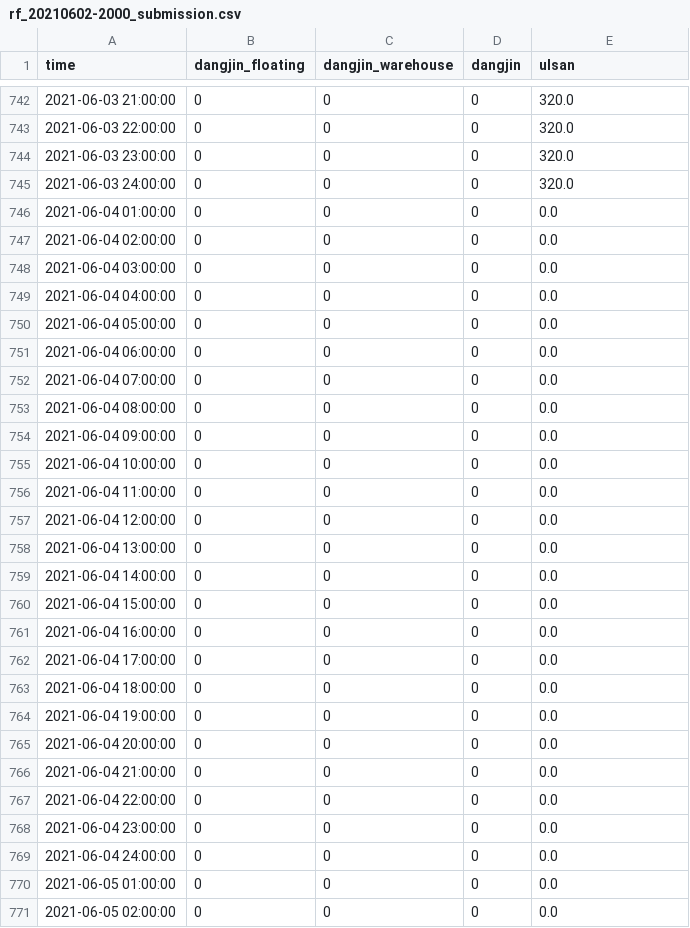
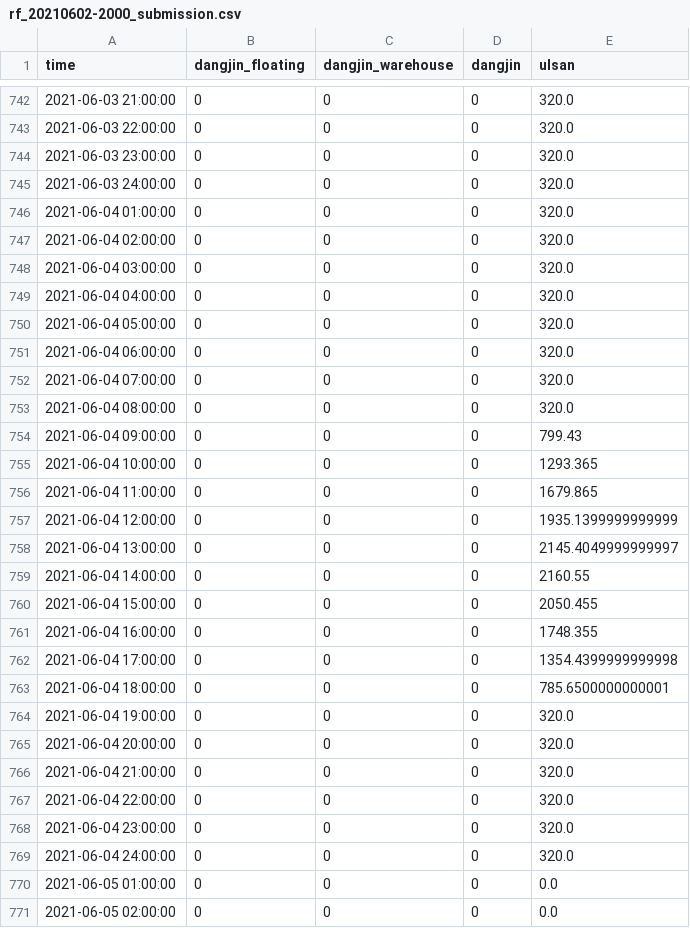
Before and after one commit to dongin1009/Solar_Predict, a CSV file: witt_modeling/privateLB_submissions/rf_20210602-2000_submission.csv, drawn as a sheet; only a part is shown, gaps mark what is left out.

Commit message:
submission for 2 days in advance (for safety)

```diff
--- a/witt_modeling/privateLB_submissions/rf_20210602-2000_submission.csv
+++ b/witt_modeling/privateLB_submissions/rf_20210602-2000_submission.csv
@@ -745,26 +745,26 @@ time,dangjin_floating,dangjin_warehouse,dangjin,ulsan
 2021-06-03 24:00:00,0,0,0,320.0
-2021-06-04 01:00:00,0,0,0,0.0
-2021-06-04 02:00:00,0,0,0,0.0
-2021-06-04 03:00:00,0,0,0,0.0
-2021-06-04 04:00:00,0,0,0,0.0
-2021-06-04 05:00:00,0,0,0,0.0
-2021-06-04 06:00:00,0,0,0,0.0
-2021-06-04 07:00:00,0,0,0,0.0
-2021-06-04 08:00:00,0,0,0,0.0
-2021-06-04 09:00:00,0,0,0,0.0
-2021-06-04 10:00:00,0,0,0,0.0
-2021-06-04 11:00:00,0,0,0,0.0
-2021-06-04 12:00:00,0,0,0,0.0
-2021-06-04 13:00:00,0,0,0,0.0
-2021-06-04 14:00:00,0,0,0,0.0
-2021-06-04 15:00:00,0,0,0,0.0
-2021-06-04 16:00:00,0,0,0,0.0
-2021-06-04 17:00:00,0,0,0,0.0
-2021-06-04 18:00:00,0,0,0,0.0
-2021-06-04 19:00:00,0,0,0,0.0
-2021-06-04 20:00:00,0,0,0,0.0
-2021-06-04 21:00:00,0,0,0,0.0
-2021-06-04 22:00:00,0,0,0,0.0
-2021-06-04 23:00:00,0,0,0,0.0
-2021-06-04 24:00:00,0,0,0,0.0
+2021-06-04 01:00:00,0,0,0,320.0
+2021-06-04 02:00:00,0,0,0,320.0
+2021-06-04 03:00:00,0,0,0,320.0
+2021-06-04 04:00:00,0,0,0,320.0
+2021-06-04 05:00:00,0,0,0,320.0
+2021-06-04 06:00:00,0,0,0,320.0
+2021-06-04 07:00:00,0,0,0,320.0
+2021-06-04 08:00:00,0,0,0,320.0
+2021-06-04 09:00:00,0,0,0,799.43
+2021-06-04 10:00:00,0,0,0,1293.365
+2021-06-04 11:00:00,0,0,0,1679.865
+2021-06-04 12:00:00,0,0,0,1935.1399999999999
+2021-06-04 13:00:00,0,0,0,2145.4049999999997
+2021-06-04 14:00:00,0,0,0,2160.55
+2021-06-04 15:00:00,0,0,0,2050.455
+2021-06-04 16:00:00,0,0,0,1748.355
+2021-06-04 17:00:00,0,0,0,1354.4399999999998
+2021-06-04 18:00:00,0,0,0,785.6500000000001
+2021-06-04 19:00:00,0,0,0,320.0
+2021-06-04 20:00:00,0,0,0,320.0
+2021-06-04 21:00:00,0,0,0,320.0
+2021-06-04 22:00:00,0,0,0,320.0
+2021-06-04 23:00:00,0,0,0,320.0
+2021-06-04 24:00:00,0,0,0,320.0
 2021-06-05 01:00:00,0,0,0,0.0
```
Also changed, not shown: 3 other files.
